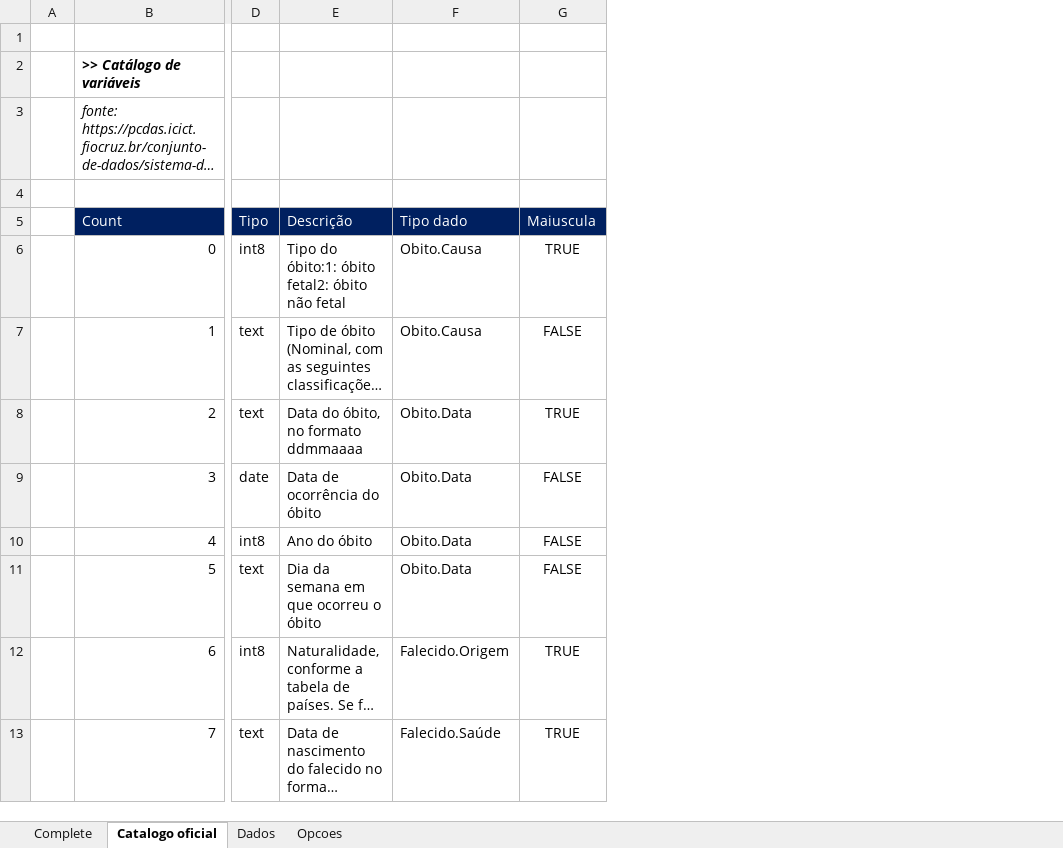
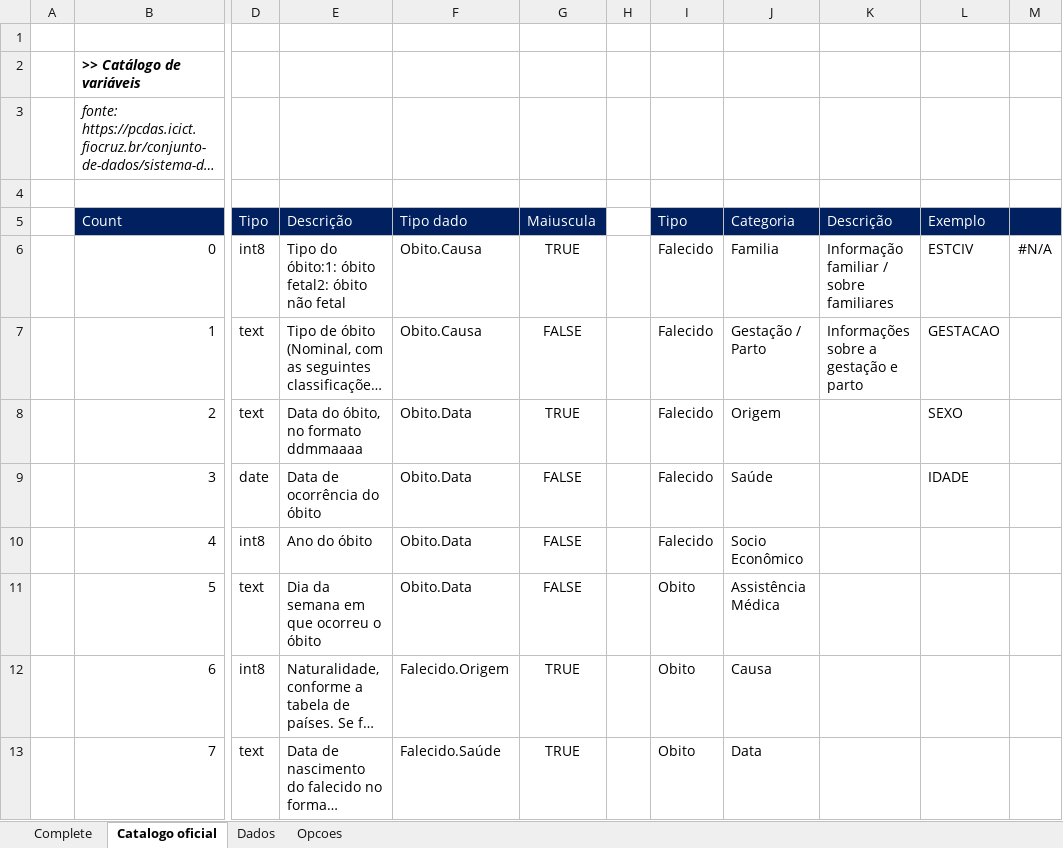
Before and after one commit to falheisen/mortes, an Excel workbook: 03. Planilhas/Catalogo variaveis v3.xlsx, sheet Catalogo oficial, drawn as a sheet; only a part is shown, gaps mark what is left out; long unchanged cells end in …; values as stored, in another font and other column widths than the file's, no borders; the diff names each change by its address in the sheet, - before the commit and + after, or states it on an @@ line.

```diff
--- a/03. Planilhas/Catalogo variaveis v3.xlsx (sheet Catalogo oficial)
+++ b/03. Planilhas/Catalogo variaveis v3.xlsx (sheet Catalogo oficial)
+column H, empty
+column I (Tipo), rows 6-13: Falecido | Falecido | Falecido | Falecido | Falecido | Obito | Obito | Obito
+column J (Categoria), rows 6-13: Familia | Gestação / Parto | Origem | Saúde | Socio Econômico | Assistência Médica | Causa | Data
+column K (Descrição), rows 6-7: Informação familiar / sobre familiares | Informações sobre a gestação e parto
+column L (Exemplo), rows 6-9: ESTCIV | GESTACAO | SEXO | IDADE
+column M, row 6: #N/A
```
Also changed, not shown: sheet Complete, formulas that keep their value, 10 other files.
